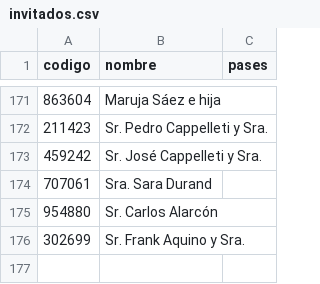
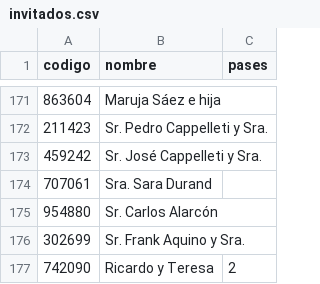
Before and after one commit to SalvatoreCordano/Boda-LuciaySalvatore, a CSV file: invitados.csv, drawn as a sheet; only a part is shown, gaps mark what is left out.

```diff
--- a/invitados.csv
+++ b/invitados.csv
@@ -176 +176,2 @@ codigo,nombre,pases
 302699,Sr. Frank Aquino y Sra.,
+742090,Ricardo y Teresa,2
```
